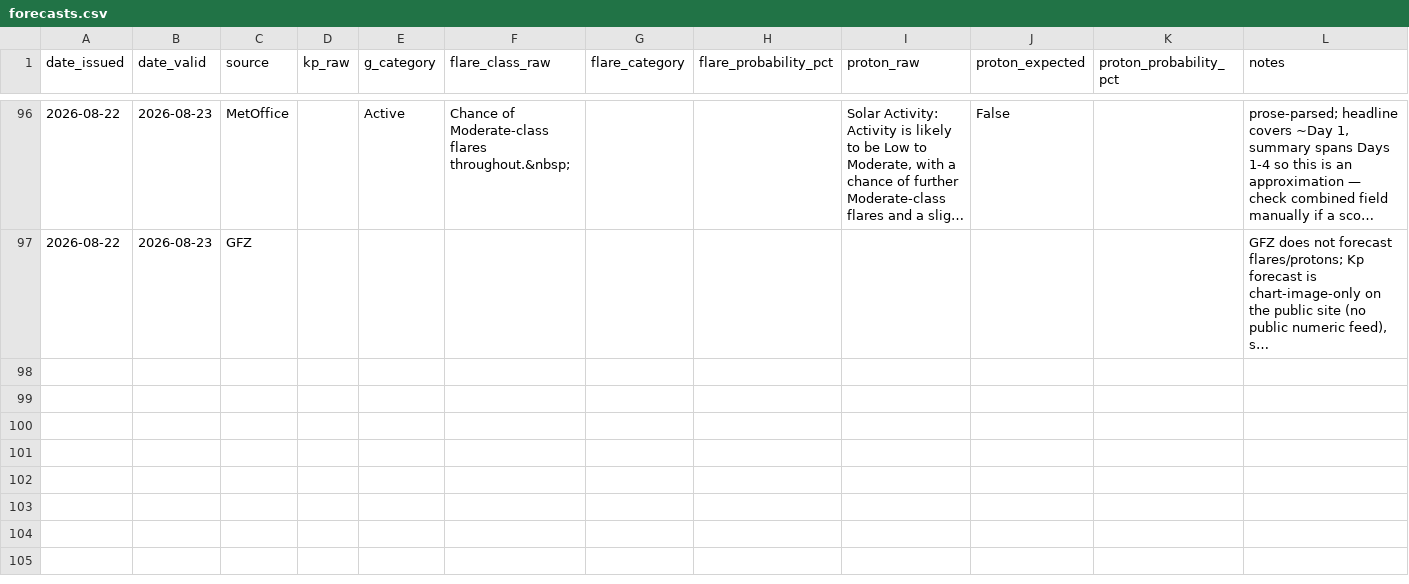
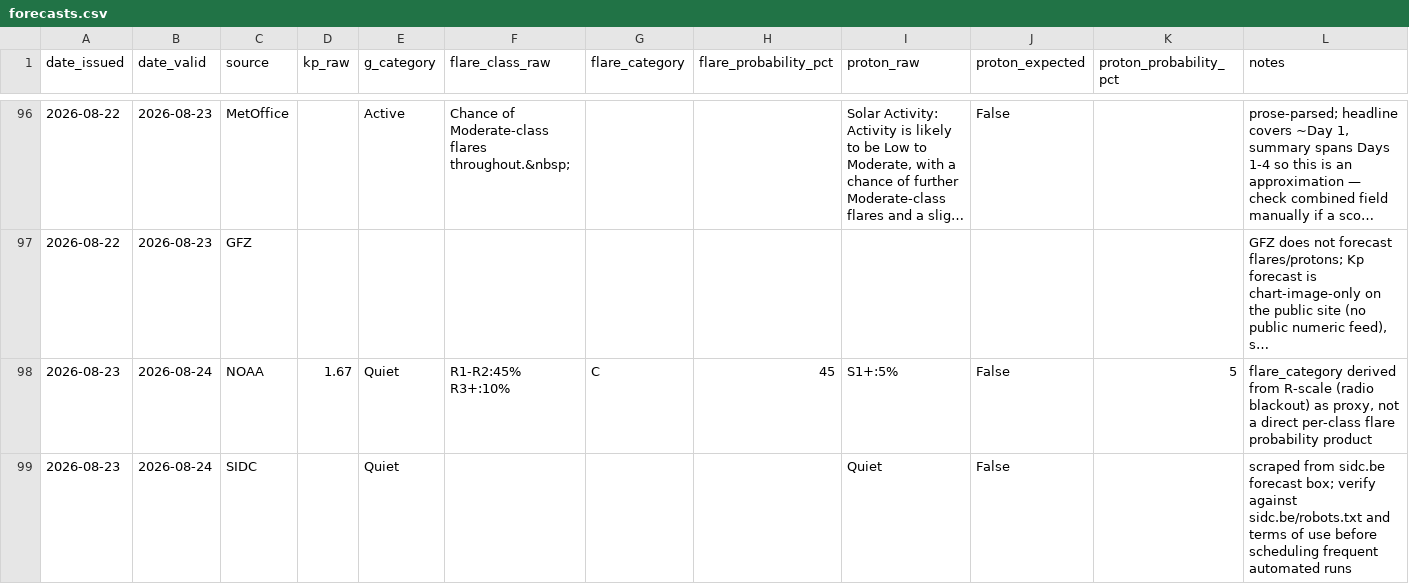
Before and after one commit to MetopRBr/space-weather-verify, a CSV file: data/forecasts.csv, drawn as a sheet; only a part is shown, gaps mark what is left out; long unchanged cells end in …; the diff covers the shown part only; the diff names each change by its address in the sheet, - before the commit and + after, or states it on an @@ line.

```diff
--- a/data/forecasts.csv
+++ b/data/forecasts.csv
+row 98: 2026-08-23 | 2026-08-24 | NOAA | 1.67 | Quiet | R1-R2:45% R3+:10% | C | 45 | S1+:5% | False | 5 | flare_category derived from R-scale (radio blackout) as proxy, not a direct per-class flare probability product
+row 99: 2026-08-23 | 2026-08-24 | SIDC |  | Quiet |  |  |  | Quiet | False |  | scraped from sidc.be forecast box; verify against sidc.be/robots.txt and terms of use before scheduling frequent automated runs
```
Also changed, not shown: 2 added rows elsewhere in this file, data/observed.csv, data/scorecard.csv.
